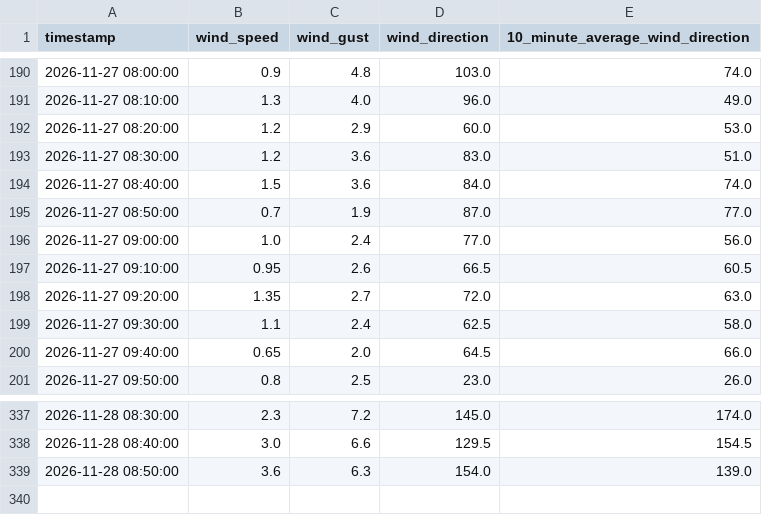
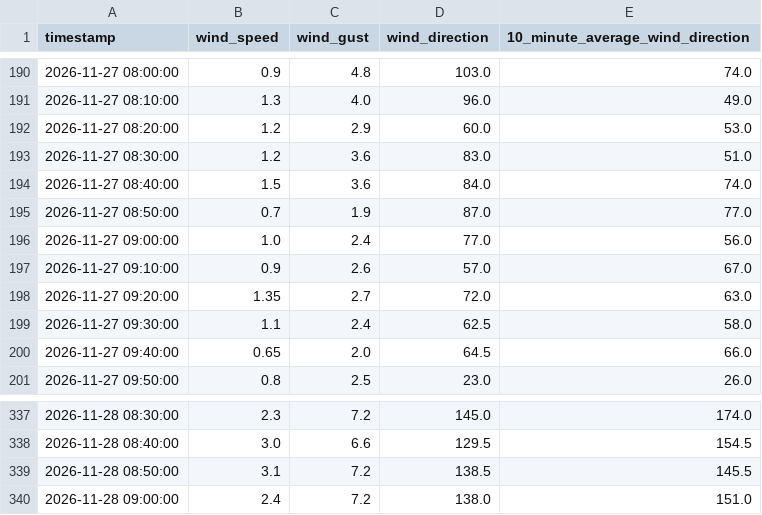
Before and after one commit to DennisAschenbrenner/ecowitt, a CSV file: ecowitt_wind_10min.csv, drawn as a sheet; only a part is shown, gaps mark what is left out.

```diff
--- a/ecowitt_wind_10min.csv
+++ b/ecowitt_wind_10min.csv
@@ -196,3 +196,3 @@
 2026-11-27 09:00:00;1.0;2.4;77.0;56.0
-2026-11-27 09:10:00;0.95;2.6;66.5;60.5
+2026-11-27 09:10:00;0.9;2.6;57.0;67.0
 2026-11-27 09:20:00;1.35;2.7;72.0;63.0
@@ -338,2 +338,3 @@
 2026-11-28 08:40:00;3.0;6.6;129.5;154.5
-2026-11-28 08:50:00;3.6;6.3;154.0;139.0
+2026-11-28 08:50:00;3.1;7.2;138.5;145.5
+2026-11-28 09:00:00;2.4;7.2;138.0;151.0
```
Also changed, not shown: 2 other files.
